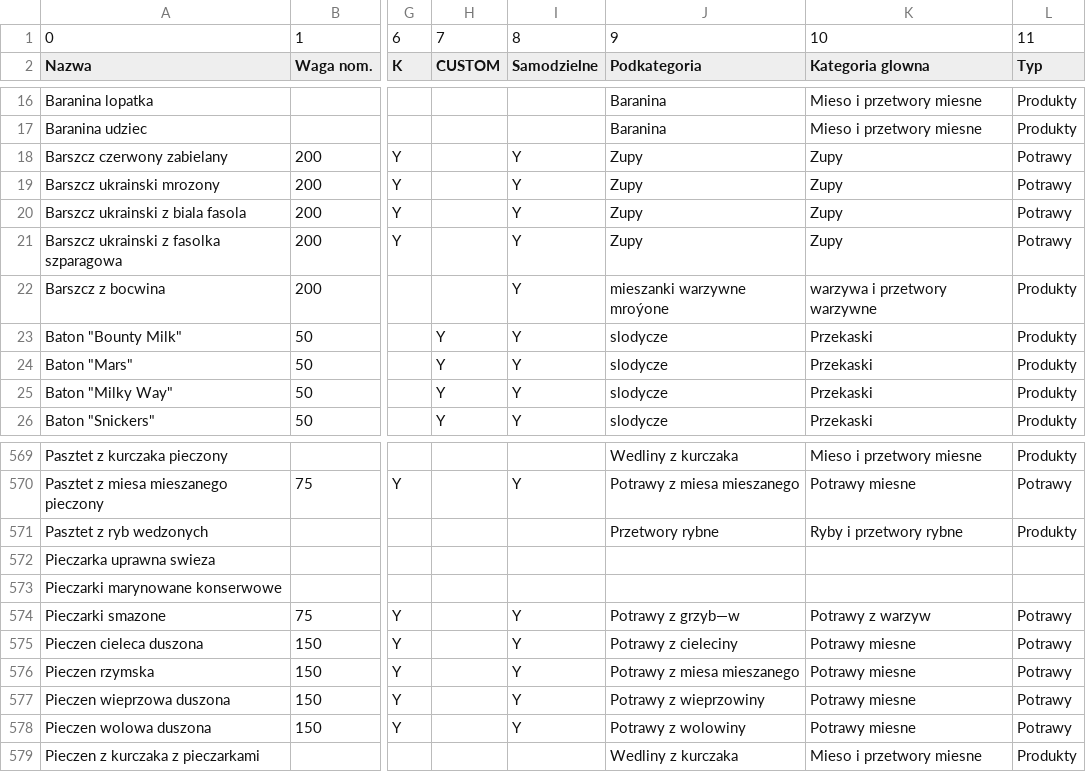
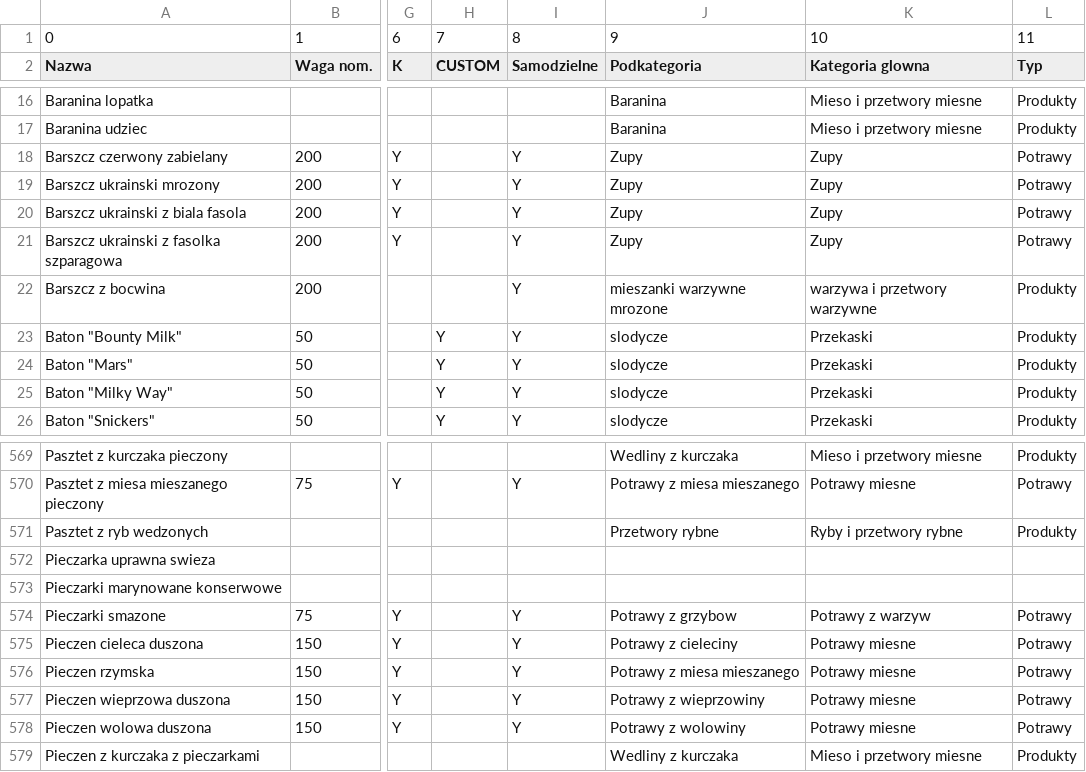
Before and after one commit to lulzzz/DietPlanner, a CSV file: DietPlanning.Core/DataProviders/Csv/ingredientsv3.csv, drawn as a sheet; only a part is shown, gaps mark what is left out; the diff names each change by its address in the sheet, - before the commit and + after, or states it on an @@ line.

```diff
--- a/DietPlanning.Core/DataProviders/Csv/ingredientsv3.csv
+++ b/DietPlanning.Core/DataProviders/Csv/ingredientsv3.csv
-J22 (Podkategoria): mieszanki warzywne mroýone
+J22 (Podkategoria): mieszanki warzywne mrozone
-J574 (Podkategoria): Potrawy z grzyb—w
+J574 (Podkategoria): Potrawy z grzybow
```
Also changed, not shown: DietPlanning.Web/Content/ingredientsv3.csv, 12 other files.
